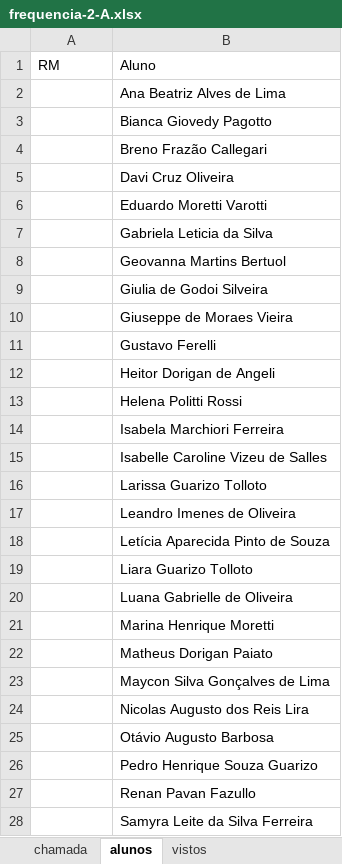
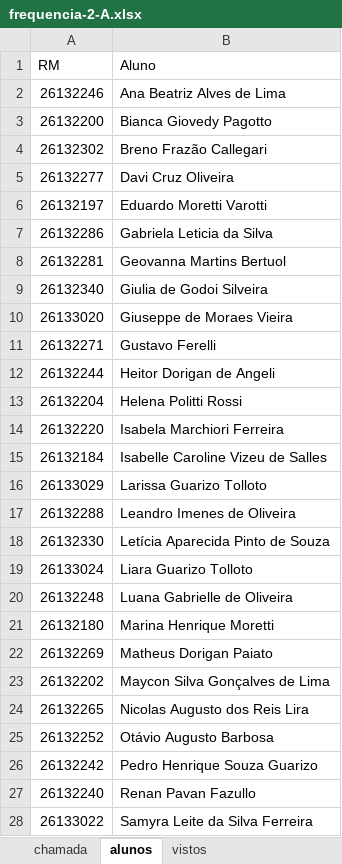
Before and after one commit to wellifabio/senai2026, an Excel workbook: ds/turmas/1DES_A/frequencia-2-A.xlsx, sheet alunos, drawn as a sheet; only a part is shown; values as stored, in another font and other column widths than the file's, no borders; the diff covers the shown part only; the diff names each change by its address in the sheet, - before the commit and + after, or states it on an @@ line.

```diff
--- a/ds/turmas/1DES_A/frequencia-2-A.xlsx (sheet alunos)
+++ b/ds/turmas/1DES_A/frequencia-2-A.xlsx (sheet alunos)
-A2 (RM): (empty)
+A2 (RM): 26132246
-A3 (RM): (empty)
+A3 (RM): 26132200
-A4 (RM): (empty)
+A4 (RM): 26132302
-A5 (RM): (empty)
+A5 (RM): 26132277
-A6 (RM): (empty)
+A6 (RM): 26132197
-A7 (RM): (empty)
+A7 (RM): 26132286
-A8 (RM): (empty)
+A8 (RM): 26132281
-A9 (RM): (empty)
+A9 (RM): 26132340
-A10 (RM): (empty)
+A10 (RM): 26133020
-A11 (RM): (empty)
+A11 (RM): 26132271
-A12 (RM): (empty)
+A12 (RM): 26132244
-A13 (RM): (empty)
+A13 (RM): 26132204
-A14 (RM): (empty)
+A14 (RM): 26132220
-A15 (RM): (empty)
+A15 (RM): 26132184
-A16 (RM): (empty)
+A16 (RM): 26133029
-A17 (RM): (empty)
+A17 (RM): 26132288
-A18 (RM): (empty)
+A18 (RM): 26132330
-A19 (RM): (empty)
+A19 (RM): 26133024
-A20 (RM): (empty)
+A20 (RM): 26132248
-A21 (RM): (empty)
+A21 (RM): 26132180
-A22 (RM): (empty)
+A22 (RM): 26132269
-A23 (RM): (empty)
+A23 (RM): 26132202
-A24 (RM): (empty)
+A24 (RM): 26132265
-A25 (RM): (empty)
+A25 (RM): 26132252
-A26 (RM): (empty)
+A26 (RM): 26132242
-A27 (RM): (empty)
+A27 (RM): 26132240
-A28 (RM): (empty)
+A28 (RM): 26133022
```
Also changed, not shown: 5 edited cells elsewhere in this sheet, sheet chamada, ds/turmas/1DES_B/frequencia-2-B.xlsx, 9 other files.
